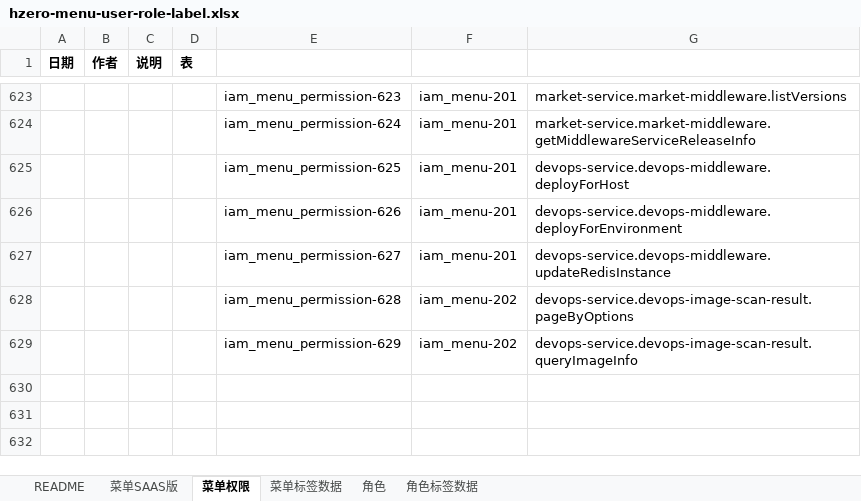
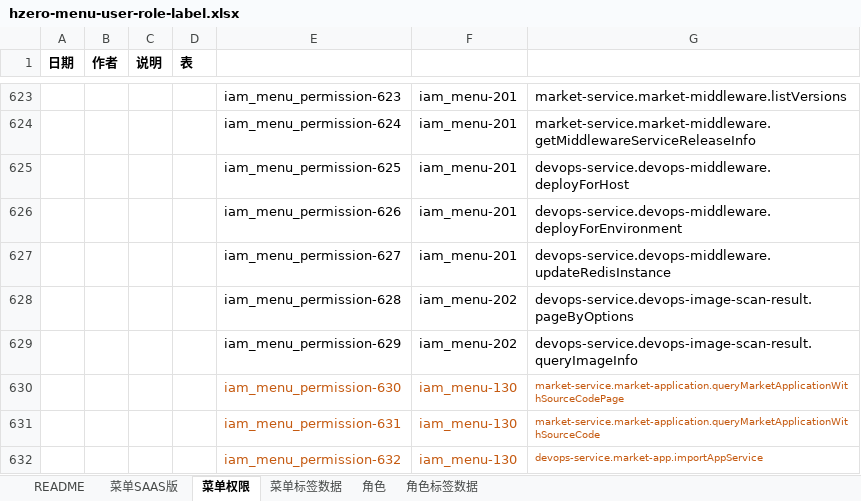
Before and after one commit to open-hand/devops-service, an Excel workbook: src/main/resources/script/db/init-data/devops_service/hzero_platform/hzero-menu-user-role-label.xlsx, sheet 菜单权限, drawn as a sheet; only a part is shown, gaps mark what is left out; values as stored, in another font and other column widths than the file's, no borders; the diff names each change by its address in the sheet, - before the commit and + after, or states it on an @@ line.

Commit message:
[IMP] 导入应用服务中添加市场应用相关接口权限

```diff
--- a/src/main/resources/script/db/init-data/devops_service/hzero_platform/hzero-menu-user-role-label.xlsx (sheet 菜单权限)
+++ b/src/main/resources/script/db/init-data/devops_service/hzero_platform/hzero-menu-user-role-label.xlsx (sheet 菜单权限)
+row 630:  |  |  |  | iam_menu_permission-630 | iam_menu-130 | market-service.market-application.queryMarketApplicationWithSourceCodePage
+row 631:  |  |  |  | iam_menu_permission-631 | iam_menu-130 | market-service.market-application.queryMarketApplicationWithSourceCode
+row 632:  |  |  |  | iam_menu_permission-632 | iam_menu-130 | devops-service.market-app.importAppService
```
